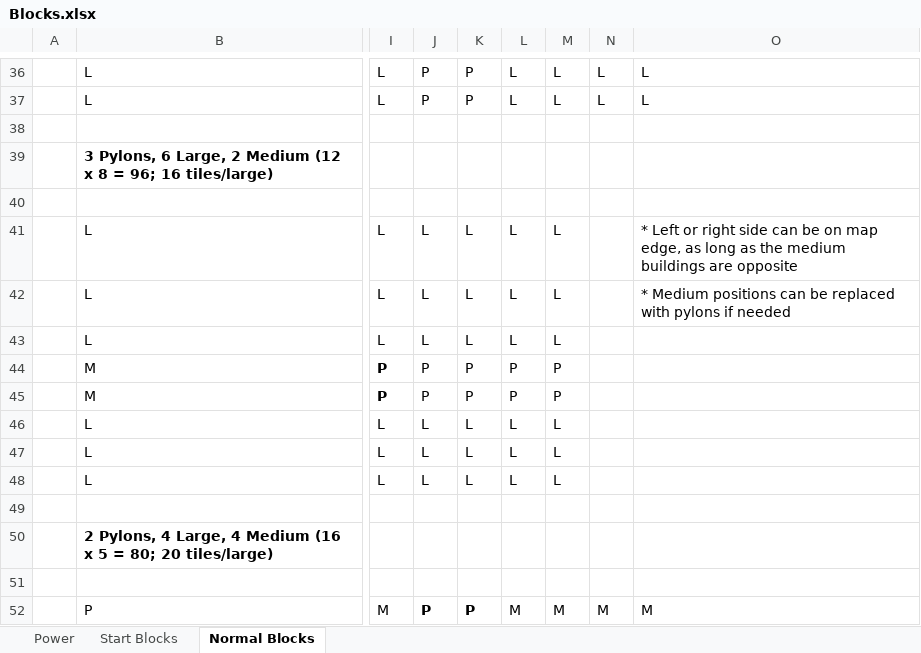
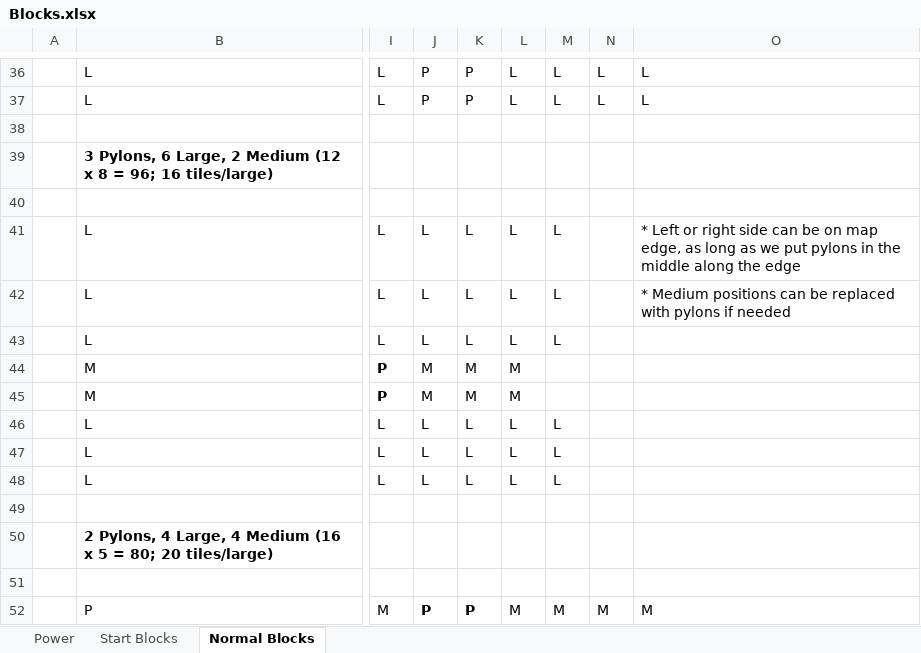
Before and after one commit to bmnielsen/Stardust, an Excel workbook: docs/Blocks.xlsx, sheet Normal Blocks, drawn as a sheet; only a part is shown, gaps mark what is left out; values as stored, in another font and other column widths than the file's, no borders; the diff names each change by its address in the sheet, - before the commit and + after, or states it on an @@ line.

Commit message:
Fix some issues with the 12x8 block

```diff
--- a/docs/Blocks.xlsx (sheet Normal Blocks)
+++ b/docs/Blocks.xlsx (sheet Normal Blocks)
-O41: …long as the medium buildings are opposite
+O41: …long as we put pylons in the middle along the edge
-J44:J45: P
+J44:J45: M
-K44:K45: P
+K44:K45: M
-L44:L45: P
+L44:L45: M
-M44:M45: P
+M44:M45: (empty)
```
Also changed, not shown: 1 other file.
